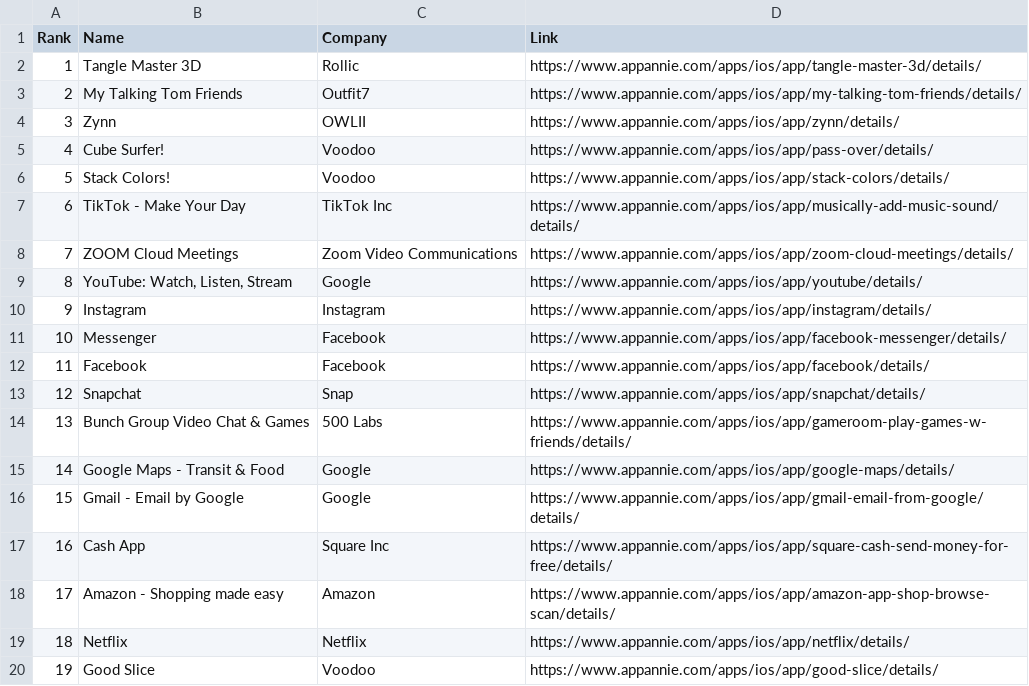
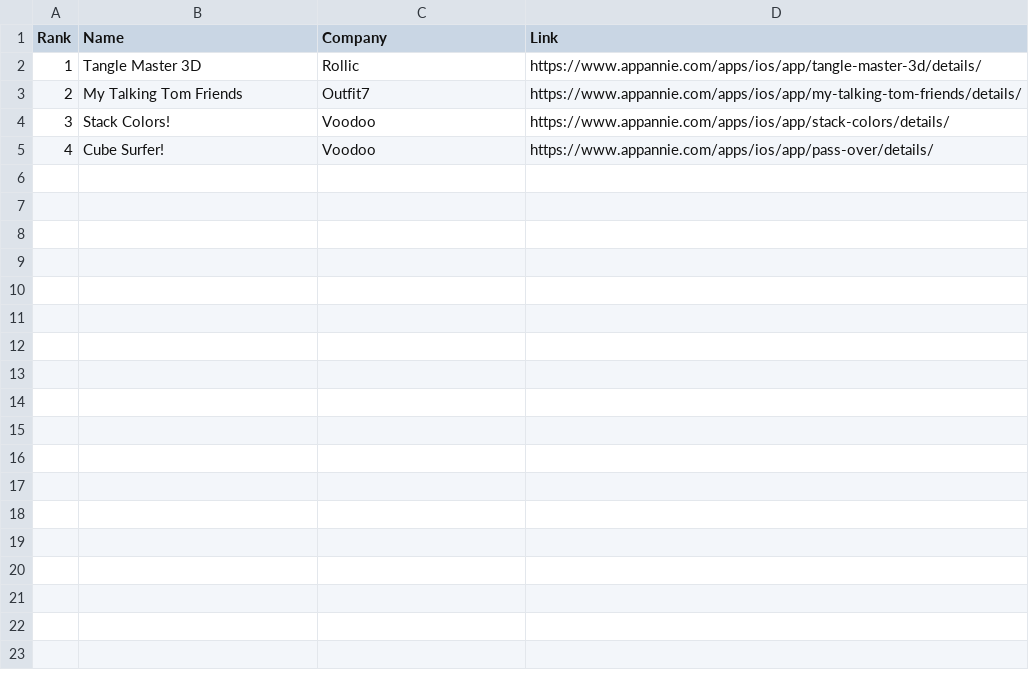
Before and after one commit to timurasif/Appannie, a CSV file: IOS Free Old.csv, drawn as a sheet.

```diff
--- a/IOS Free Old.csv
+++ b/IOS Free Old.csv
@@ -3,18 +3,3 @@ Rank,Name,Company,Link
 2,My Talking Tom Friends,Outfit7,https://www.appannie.com/apps/ios/app/my-talking-tom-friends/details/
-3,Zynn,OWLII,https://www.appannie.com/apps/ios/app/zynn/details/
+3,Stack Colors!,Voodoo,https://www.appannie.com/apps/ios/app/stack-colors/details/
 4,Cube Surfer!,Voodoo,https://www.appannie.com/apps/ios/app/pass-over/details/
-5,Stack Colors!,Voodoo,https://www.appannie.com/apps/ios/app/stack-colors/details/
-6,TikTok - Make Your Day,TikTok Inc,https://www.appannie.com/apps/ios/app/musically-add-music-sound/details/
-7,ZOOM Cloud Meetings,Zoom Video Communications,https://www.appannie.com/apps/ios/app/zoom-cloud-meetings/details/
-8,"YouTube: Watch, Listen, Stream",Google,https://www.appannie.com/apps/ios/app/youtube/details/
-9,Instagram,Instagram,https://www.appannie.com/apps/ios/app/instagram/details/
-10,Messenger,Facebook,https://www.appannie.com/apps/ios/app/facebook-messenger/details/
-11,Facebook,Facebook,https://www.appannie.com/apps/ios/app/facebook/details/
-12,Snapchat,Snap,https://www.appannie.com/apps/ios/app/snapchat/details/
-13,Bunch Group Video Chat & Games,500 Labs,https://www.appannie.com/apps/ios/app/gameroom-play-games-w-friends/details/
-14,Google Maps - Transit & Food,Google,https://www.appannie.com/apps/ios/app/google-maps/details/
-15,Gmail - Email by Google,Google,https://www.appannie.com/apps/ios/app/gmail-email-from-google/details/
-16,Cash App,Square Inc,https://www.appannie.com/apps/ios/app/square-cash-send-money-for-free/details/
-17,Amazon - Shopping made easy,Amazon,https://www.appannie.com/apps/ios/app/amazon-app-shop-browse-scan/details/
-18,Netflix,Netflix,https://www.appannie.com/apps/ios/app/netflix/details/
-19,Good Slice,Voodoo,https://www.appannie.com/apps/ios/app/good-slice/details/
```
Also changed, not shown: IOS Free.csv, 1 other file.
